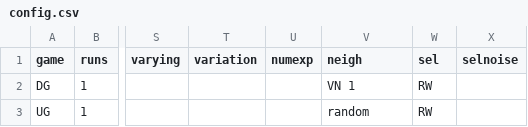
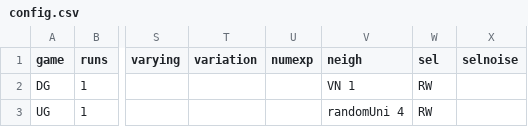
Before and after one commit to EvanORiordan/evoUG2, a CSV file: config.csv, drawn as a sheet; only a part is shown, gaps mark what is left out; the diff names each change by its address in the sheet, - before the commit and + after, or states it on an @@ line.

```diff
--- a/config.csv
+++ b/config.csv
-V3 (neigh): random
+V3 (neigh): randomUni 4
```
Also changed, not shown: 3 other files.
